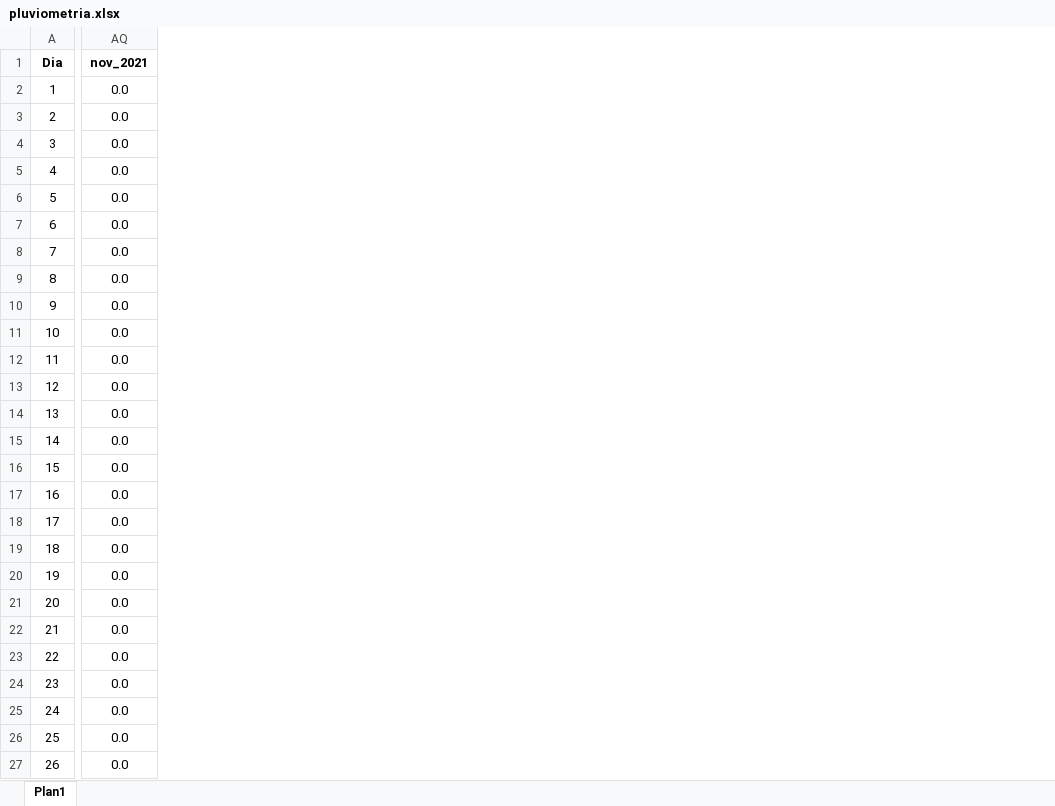
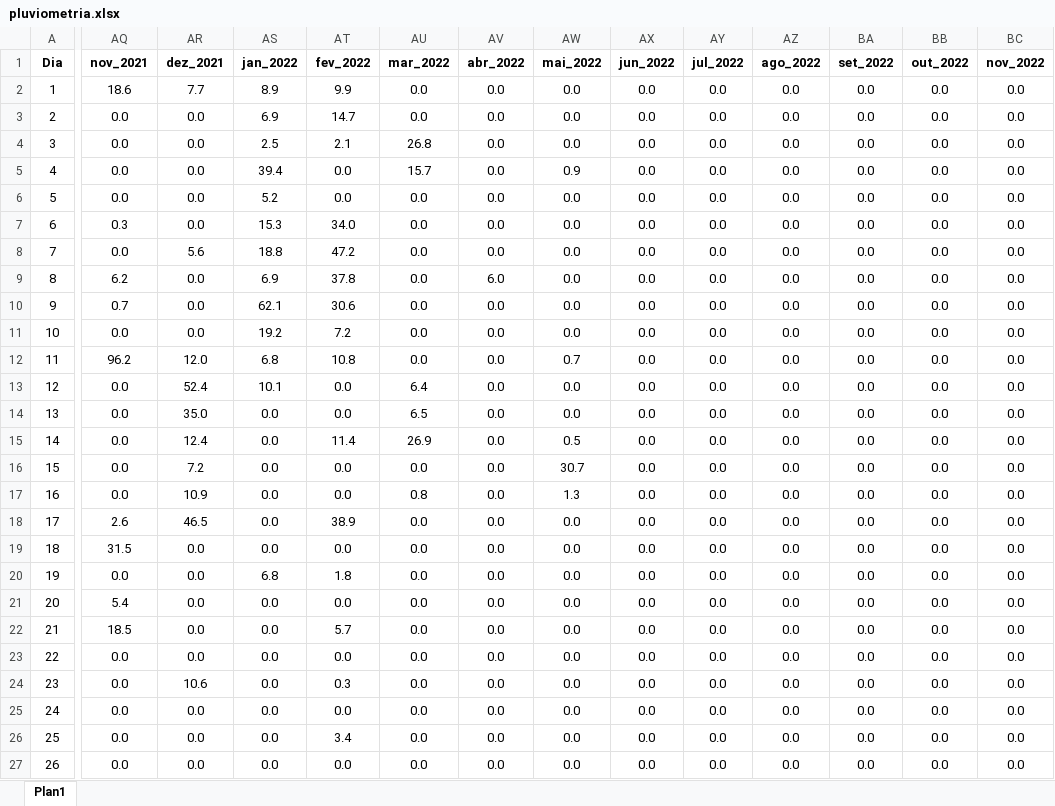
Before and after one commit to lyandrovieira/Clima, an Excel workbook: pluviometria.xlsx, sheet Plan1, drawn as a sheet; only a part is shown, gaps mark what is left out; values as stored, in another font and other column widths than the file's, no borders; the diff covers the shown part only; the diff names each change by its address in the sheet, - before the commit and + after, or states it on an @@ line.

Commit message:
Add files via upload

```diff
--- a/pluviometria.xlsx (sheet Plan1)
+++ b/pluviometria.xlsx (sheet Plan1)
+column AR (dez_2021), rows 2-27: 7.7 | 0.0 | 0.0 | 0.0 | 0.0 | 0.0 | 5.6 | 0.0 | 0.0 | 0.0 | 12.0 | 52.4 | 35.0 | 12.4 | 7.2 | 10.9 | 46.5 | 0.0 | 0.0 | 0.0 | 0.0 | 0.0 | 10.6 | 0.0 | 0.0 | 0.0
+column AS (jan_2022), rows 2-27: 8.9 | 6.9 | 2.5 | 39.4 | 5.2 | 15.3 | 18.8 | 6.9 | 62.1 | 19.2 | 6.8 | 10.1 | 0.0 | 0.0 | 0.0 | 0.0 | 0.0 | 0.0 | 6.8 | 0.0 | 0.0 | 0.0 | 0.0 | 0.0 | 0.0 | 0.0
+column AT (fev_2022), rows 2-27: 9.9 | 14.7 | 2.1 | 0.0 | 0.0 | 34.0 | 47.2 | 37.8 | 30.6 | 7.2 | 10.8 | 0.0 | 0.0 | 11.4 | 0.0 | 0.0 | 38.9 | 0.0 | 1.8 | 0.0 | 5.7 | 0.0 | 0.3 | 0.0 | 3.4 | 0.0
+column AU (mar_2022), rows 2-27: 0.0 | 0.0 | 26.8 | 15.7 | 0.0 | 0.0 | 0.0 | 0.0 | 0.0 | 0.0 | 0.0 | 6.4 | 6.5 | 26.9 | 0.0 | 0.8 | 0.0 | 0.0 | 0.0 | 0.0 | 0.0 | 0.0 | 0.0 | 0.0 | 0.0 | 0.0
+column AV (abr_2022), rows 2-27: 0.0 | 0.0 | 0.0 | 0.0 | 0.0 | 0.0 | 0.0 | 6.0 | 0.0 | 0.0 | 0.0 | 0.0 | 0.0 | 0.0 | 0.0 | 0.0 | 0.0 | 0.0 | 0.0 | 0.0 | 0.0 | 0.0 | 0.0 | 0.0 | 0.0 | 0.0
+column AW (mai_2022), rows 2-27: 0.0 | 0.0 | 0.0 | 0.9 | 0.0 | 0.0 | 0.0 | 0.0 | 0.0 | 0.0 | 0.7 | 0.0 | 0.0 | 0.5 | 30.7 | 1.3 | 0.0 | 0.0 | 0.0 | 0.0 | 0.0 | 0.0 | 0.0 | 0.0 | 0.0 | 0.0
+column AX (jun_2022), rows 2-27: all 0.0
+column AY (jul_2022), rows 2-27: all 0.0
+column AZ (ago_2022), rows 2-27: all 0.0
+column BA (set_2022), rows 2-27: all 0.0
+column BB (out_2022), rows 2-27: all 0.0
+column BC (nov_2022), rows 2-27: all 0.0
-AQ2 (nov_2021): 0.0
+AQ2 (nov_2021): 18.6
-AQ7 (nov_2021): 0.0
+AQ7 (nov_2021): 0.3
-AQ9 (nov_2021): 0.0
+AQ9 (nov_2021): 6.2
-AQ10 (nov_2021): 0.0
+AQ10 (nov_2021): 0.7
-AQ12 (nov_2021): 0.0
+AQ12 (nov_2021): 96.2
-AQ18 (nov_2021): 0.0
+AQ18 (nov_2021): 2.6
-AQ19 (nov_2021): 0.0
+AQ19 (nov_2021): 31.5
-AQ21 (nov_2021): 0.0
+AQ21 (nov_2021): 5.4
-AQ22 (nov_2021): 0.0
+AQ22 (nov_2021): 18.5
```
Also changed, not shown: 1 added column and 26 edited cells elsewhere in this sheet.
